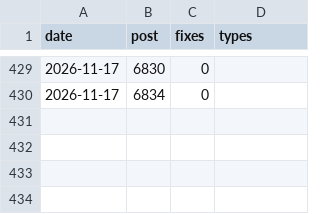
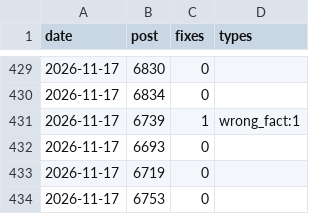
Before and after one commit to yoorimint/first-lab, a CSV file: automation/quality-log.csv, drawn as a sheet; only a part is shown, gaps mark what is left out.

```diff
--- a/automation/quality-log.csv
+++ b/automation/quality-log.csv
@@ -430 +430,5 @@ date,post,fixes,types
 2026-11-17,6834,0,
+2026-11-17,6739,1,wrong_fact:1
+2026-11-17,6693,0,
+2026-11-17,6719,0,
+2026-11-17,6753,0,
```
Also changed, not shown: 4 other files.
